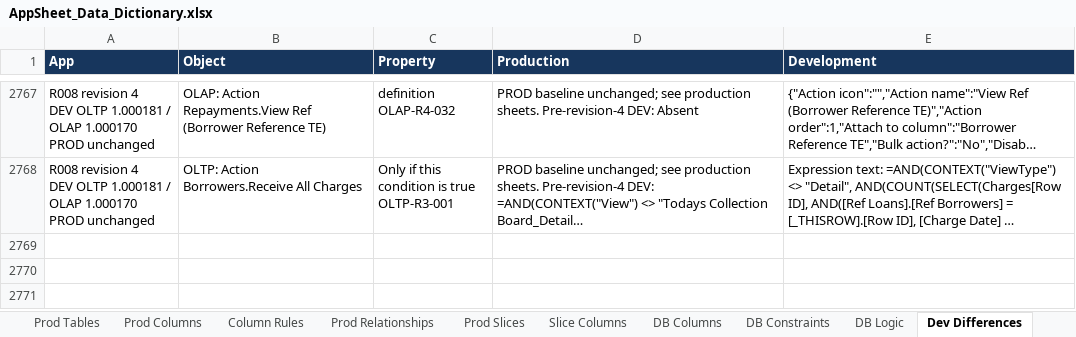
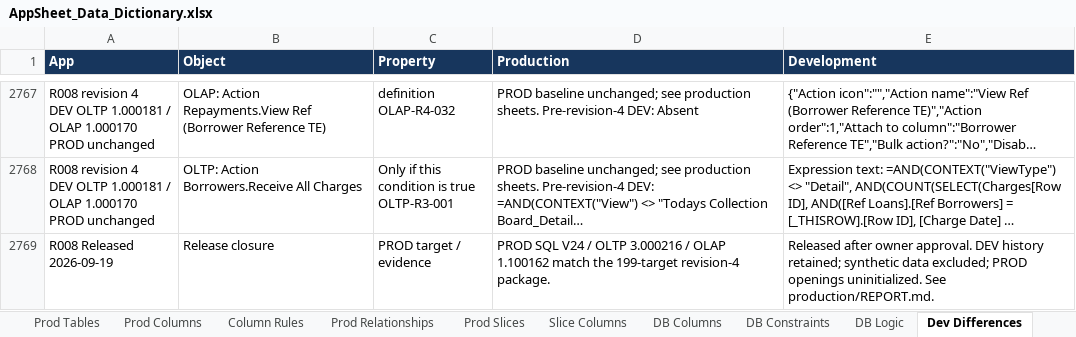
Before and after one commit to welct0407/MW-Credit-App, an Excel workbook: Documents/AppSheet_Data_Dictionary.xlsx, sheet Dev Differences, drawn as a sheet; only a part is shown, gaps mark what is left out; long unchanged cells end in …; values as stored, in another font and other column widths than the file's, no borders; ↵ is a line break in a cell; the diff names each change by its address in the sheet, - before the commit and + after, or states it on an @@ line.

Commit message:
Release R008 to production

```diff
--- a/Documents/AppSheet_Data_Dictionary.xlsx (sheet Dev Differences)
+++ b/Documents/AppSheet_Data_Dictionary.xlsx (sheet Dev Differences)
+row 2769: R008 Released ↵ 2026-09-19 | Release closure | PROD target / evidence | PROD SQL V24 / OLTP 3.000216 / OLAP 1.100162 match the 199-target revision-4 package. | Released after owner approval. DEV history retained; synthetic data excluded; PROD openings uninitialized. See production/REPORT.md.
```
Also changed, not shown: sheet Guide, sheet App Settings, other sheet tabs, 23 other files.
